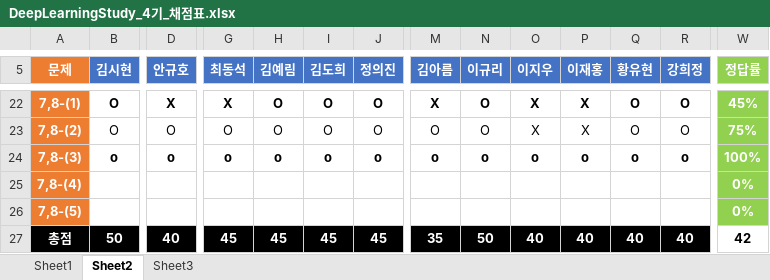
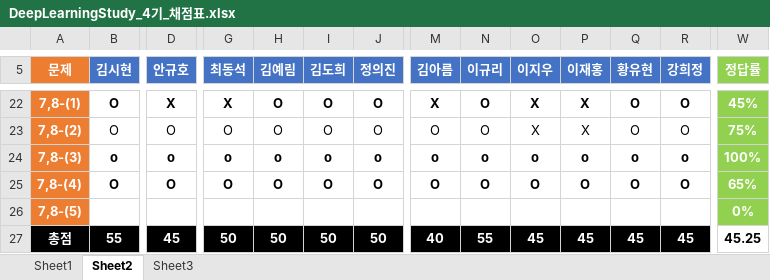
Before and after one commit to longBright/2022_DeepLearningStudy, an Excel workbook: 02_Test_Data/DeepLearningStudy_4기_채점표.xlsx, sheet Sheet2, drawn as a sheet; only a part is shown, gaps mark what is left out; values as stored, in another font and other column widths than the file's, no borders; removed rows and columns are numbered as before the commit, all else as after; rows hold the shown columns only; the diff covers the shown part only; the diff names each change by its address in the sheet, - before the commit and + after, or states it on an @@ line.

Commit message:
AGH

```diff
--- a/02_Test_Data/DeepLearningStudy_4기_채점표.xlsx (sheet Sheet2)
+++ b/02_Test_Data/DeepLearningStudy_4기_채점표.xlsx (sheet Sheet2)
-row 25: 7,8-(4) |  |  |  |  |  |  |  |  |  |  |  |  | 0%
+row 25: 7,8-(4) | O | O | O | O | O | O | O | O | O | O | O | O | 65%
-B27 (김시현): 50
+B27 (김시현): 55
-D27 (안규호): 40
+D27 (안규호): 45
-G27 (최동석): 45
+G27 (최동석): 50
-H27 (김예림): 45
+H27 (김예림): 50
-I27 (김도희): 45
+I27 (김도희): 50
-J27 (정의진): 45
+J27 (정의진): 50
-M27 (김아름): 35
+M27 (김아름): 40
-N27 (이규리): 50
+N27 (이규리): 55
-O27 (이지우): 40
+O27 (이지우): 45
-P27 (이재홍): 40
+P27 (이재홍): 45
-Q27 (황유현): 40
+Q27 (황유현): 45
-R27 (강희정): 40
+R27 (강희정): 45
-W27 (정답률): 42
+W27 (정답률): 45.25
```
Also changed, not shown: 2 edited cells elsewhere in this sheet.
